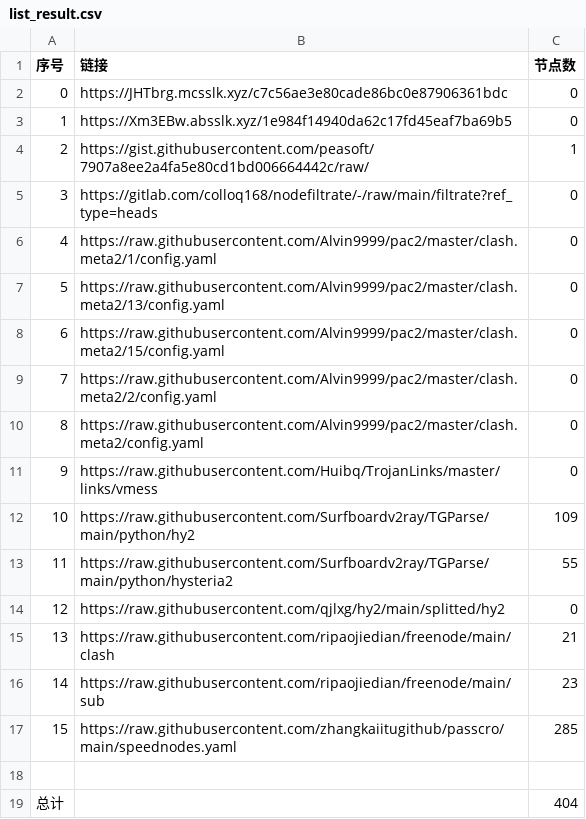
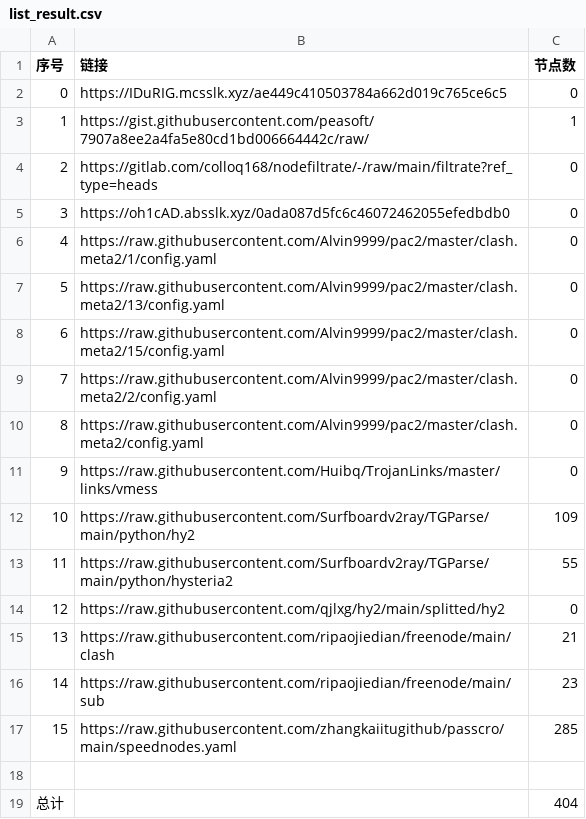
Before and after one commit to x698/NoMoreWalls, a CSV file: list_result.csv, drawn as a sheet; removed rows and columns are numbered as before the commit, all else as after; the diff names each change by its address in the sheet, - before the commit and + after, or states it on an @@ line.

```diff
--- a/list_result.csv
+++ b/list_result.csv
-B2 (链接): https://JHTbrg.mcsslk.xyz/c7c56ae3e80cade86bc0e87906361bdc
+B2 (链接): https://IDuRIG.mcsslk.xyz/ae449c410503784a662d019c765ce6c5
-row 3: 1 | https://Xm3EBw.absslk.xyz/1e984f14940da62c17fd45eaf7ba69b5 | 0
@@ column A (序号) renumbered between rows 3 and 4 @@
+row 5: 3 | https://oh1cAD.absslk.xyz/0ada087d5fc6c46072462055efedbdb0 | 0
```
Also changed, not shown: 5 other files.
